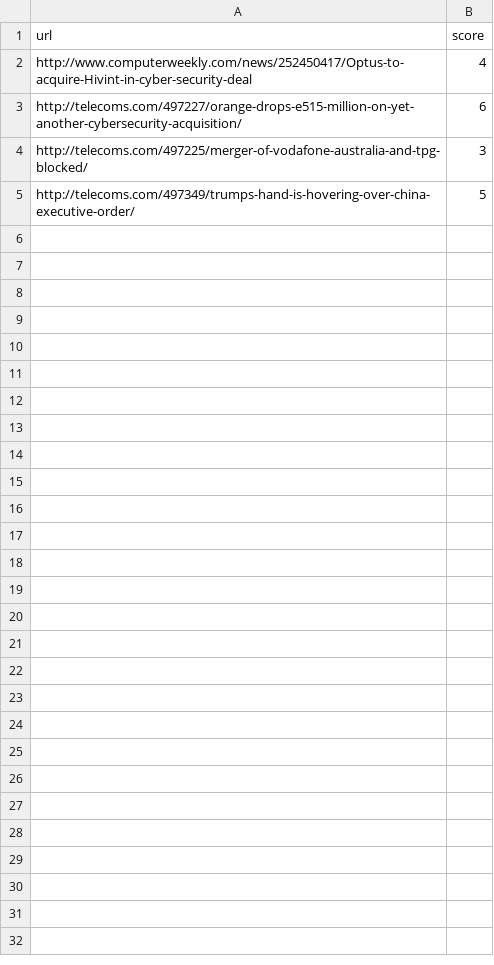
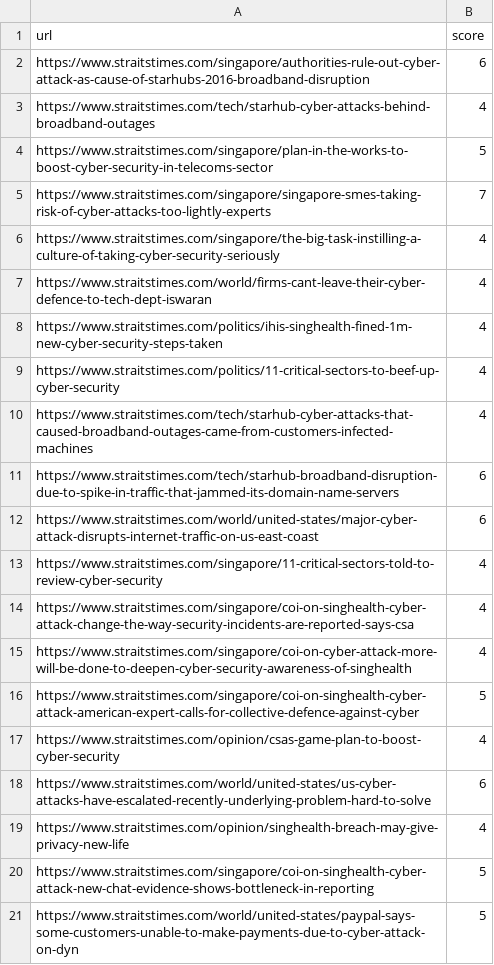
Before and after one commit to joycesin/creepy-crawler, a CSV file: urls.csv, drawn as a sheet.

```diff
--- a/urls.csv
+++ b/urls.csv
@@ -1,5 +1,21 @@
 url,score
-http://www.computerweekly.com/news/252450417/Optus-to-acquire-Hivint-in-cyber-security-deal,4
-http://telecoms.com/497227/orange-drops-e515-million-on-yet-another-cybersecurity-acquisition/,6
-http://telecoms.com/497225/merger-of-vodafone-australia-and-tpg-blocked/,3
-http://telecoms.com/497349/trumps-hand-is-hovering-over-china-executive-order/,5
+https://www.straitstimes.com/singapore/authorities-rule-out-cyber-attack-as-cause-of-starhubs-2016-broadband-disruption,6
+https://www.straitstimes.com/tech/starhub-cyber-attacks-behind-broadband-outages,4
+https://www.straitstimes.com/singapore/plan-in-the-works-to-boost-cyber-security-in-telecoms-sector,5
+https://www.straitstimes.com/singapore/singapore-smes-taking-risk-of-cyber-attacks-too-lightly-experts,7
+https://www.straitstimes.com/singapore/the-big-task-instilling-a-culture-of-taking-cyber-security-seriously,4
+https://www.straitstimes.com/world/firms-cant-leave-their-cyber-defence-to-tech-dept-iswaran,4
+https://www.straitstimes.com/politics/ihis-singhealth-fined-1m-new-cyber-security-steps-taken,4
+https://www.straitstimes.com/politics/11-critical-sectors-to-beef-up-cyber-security,4
+https://www.straitstimes.com/tech/starhub-cyber-attacks-that-caused-broadband-outages-came-from-customers-infected-machines,4
+https://www.straitstimes.com/tech/starhub-broadband-disruption-due-to-spike-in-traffic-that-jammed-its-domain-name-servers,6
+https://www.straitstimes.com/world/united-states/major-cyber-attack-disrupts-internet-traffic-on-us-east-coast,6
+https://www.straitstimes.com/singapore/11-critical-sectors-told-to-review-cyber-security,4
+https://www.straitstimes.com/singapore/coi-on-singhealth-cyber-attack-change-the-way-security-incidents-are-reported-says-csa,4
+https://www.straitstimes.com/singapore/coi-on-cyber-attack-more-will-be-done-to-deepen-cyber-security-awareness-of-singhealth,4
+https://www.straitstimes.com/singapore/coi-on-singhealth-cyber-attack-american-expert-calls-for-collective-defence-against-cyber,5
+https://www.straitstimes.com/opinion/csas-game-plan-to-boost-cyber-security,4
+https://www.straitstimes.com/world/united-states/us-cyber-attacks-have-escalated-recently-underlying-problem-hard-to-solve,6
+https://www.straitstimes.com/opinion/singhealth-breach-may-give-privacy-new-life,4
+https://www.straitstimes.com/singapore/coi-on-singhealth-cyber-attack-new-chat-evidence-shows-bottleneck-in-reporting,5
+https://www.straitstimes.com/world/united-states/paypal-says-some-customers-unable-to-make-payments-due-to-cyber-attack-on-dyn,5
```
Also changed, not shown: 2 other files.
